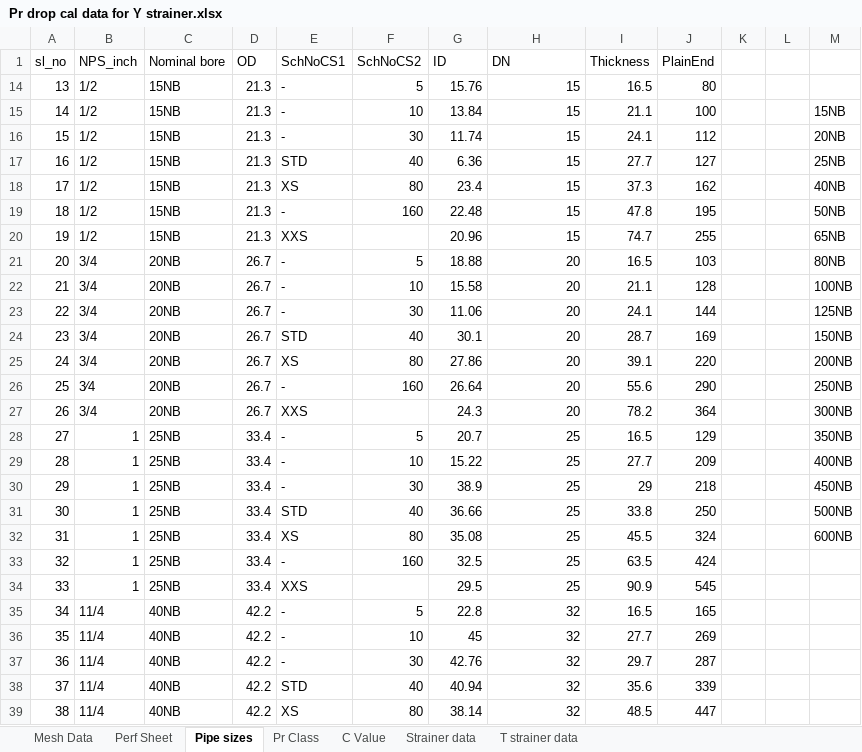
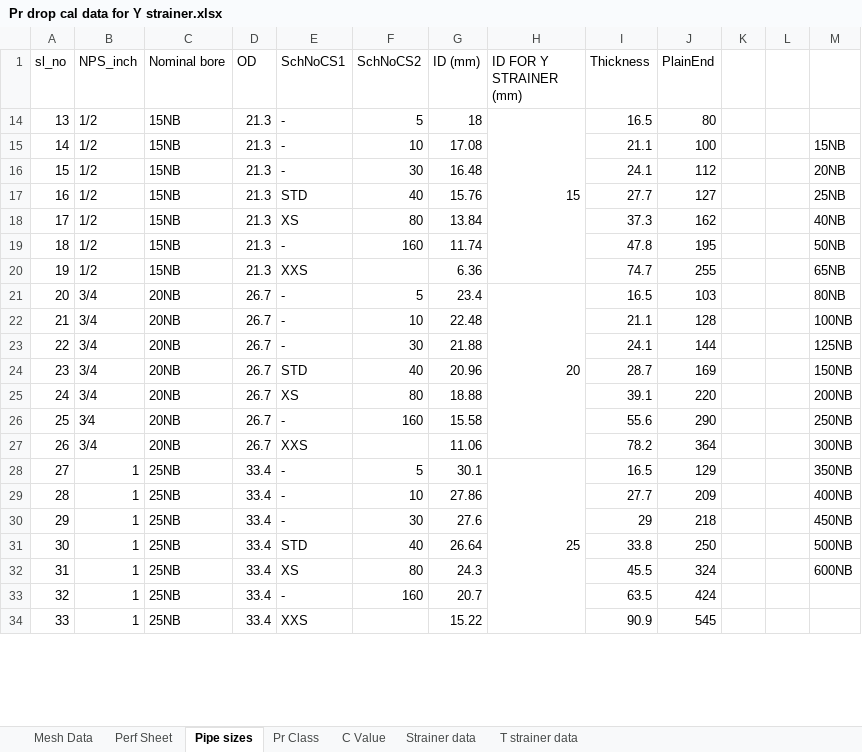
Before and after one commit to awajirwad123/Y-strainer, an Excel workbook: Pr drop cal data for Y strainer.xlsx, sheet Pipe sizes, drawn as a sheet; only a part is shown; values as stored, in another font and other column widths than the file's, no cell formats; removed rows and columns are numbered as before the commit, all else as after; the diff covers the shown part only; the diff names each change by its address in the sheet, - before the commit and + after, or states it on an @@ line.

Commit message:
feat: basket screen area formula + env-based admin user creation
- calculator.py: add include_bottom_circle param; basket A_screen = pi*d*L + pi*(d/2)^2
- schemas.py: add strainer_type field to CalculationRequest (Y/Basket/T-Type)
- main.py: pass include_bottom_circle based on strainer_type; load .env for admin credentials
- templates/calculator.html: send strainer_type in payload; fix live area display for basket
- requirements.txt: add python-dotenv explicitly
- test_api.py: update BS1/BS2/BS3 expected values for new basket area formula
- Pr drop cal data for Y strainer.xlsx: updated Pipe sizes sheet data

```diff
--- a/Pr drop cal data for Y strainer.xlsx (sheet Pipe sizes)
+++ b/Pr drop cal data for Y strainer.xlsx (sheet Pipe sizes)
-G1: ID
+G1: ID (mm)
-H1: DN
+H1: ID FOR Y STRAINER (mm)
-G14 (ID (mm)): 15.76
+G14 (ID (mm)): 18
+H14:H20 merged
-G15 (ID (mm)): 13.84
+G15 (ID (mm)): 17.08
-H15:H20 (ID FOR Y STRAINER (mm)): 15
+H15:H20 (ID FOR Y STRAINER (mm)): (empty)
-G16 (ID (mm)): 11.74
+G16 (ID (mm)): 16.48
-G17 (ID (mm)): 6.36
+G17 (ID (mm)): 15.76
-G18 (ID (mm)): 23.4
+G18 (ID (mm)): 13.84
-G19 (ID (mm)): 22.48
+G19 (ID (mm)): 11.74
-G20 (ID (mm)): 20.96
+G20 (ID (mm)): 6.36
-G21 (ID (mm)): 18.88
+G21 (ID (mm)): 23.4
+H21:H27 merged
-G22 (ID (mm)): 15.58
+G22 (ID (mm)): 22.48
-H22:H27 (ID FOR Y STRAINER (mm)): 20
+H22:H27 (ID FOR Y STRAINER (mm)): (empty)
-G23 (ID (mm)): 11.06
+G23 (ID (mm)): 21.88
-G24 (ID (mm)): 30.1
+G24 (ID (mm)): 20.96
-G25 (ID (mm)): 27.86
+G25 (ID (mm)): 18.88
-G26 (ID (mm)): 26.64
+G26 (ID (mm)): 15.58
-G27 (ID (mm)): 24.3
+G27 (ID (mm)): 11.06
-G28 (ID (mm)): 20.7
+G28 (ID (mm)): 30.1
+H28:H34 merged
-G29 (ID (mm)): 15.22
+G29 (ID (mm)): 27.86
-H29:H34 (ID FOR Y STRAINER (mm)): 25
+H29:H34 (ID FOR Y STRAINER (mm)): (empty)
-G30 (ID (mm)): 38.9
+G30 (ID (mm)): 27.6
-G31 (ID (mm)): 36.66
+G31 (ID (mm)): 26.64
-G32 (ID (mm)): 35.08
+G32 (ID (mm)): 24.3
-G33 (ID (mm)): 32.5
+G33 (ID (mm)): 20.7
-G34 (ID (mm)): 29.5
+G34 (ID (mm)): 15.22
-row 35: 34 | 11/4 | 40NB | 42.2 | - | 5 | 22.8 | 32 | 16.5 | 165
-row 36: 35 | 11/4 | 40NB | 42.2 | - | 10 | 45 | 32 | 27.7 | 269
-row 37: 36 | 11/4 | 40NB | 42.2 | - | 30 | 42.76 | 32 | 29.7 | 287
-row 38: 37 | 11/4 | 40NB | 42.2 | STD | 40 | 40.94 | 32 | 35.6 | 339
-row 39: 38 | 11/4 | 40NB | 42.2 | XS | 80 | 38.14 | 32 | 48.5 | 447
```
Also changed, not shown: 26 added rows, 21 removed rows, 617 edited cells and merged cells elsewhere in this sheet, cell formats, hidden cells, 6 other files.
